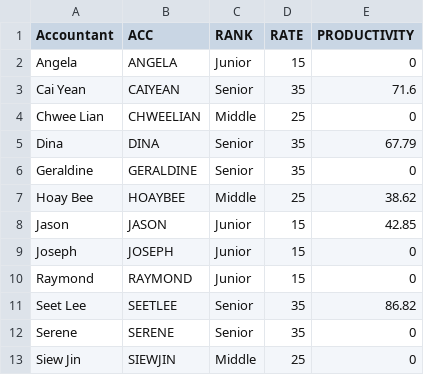
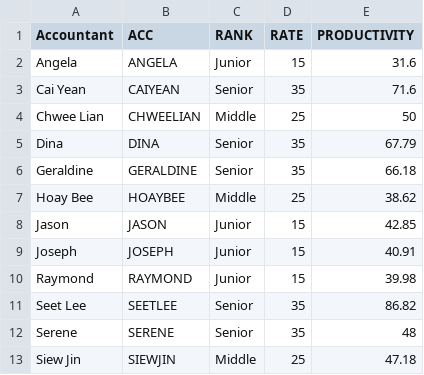
Before and after one commit to behminyan/IS470, a CSV file: ACC.csv, drawn as a sheet.

```diff
--- a/ACC.csv
+++ b/ACC.csv
@@ -1,13 +1,13 @@
 Accountant,ACC,RANK,RATE,PRODUCTIVITY
-Angela,ANGELA,Junior,15,0
+Angela,ANGELA,Junior,15,31.6
 Cai Yean,CAIYEAN,Senior,35,71.6
-Chwee Lian,CHWEELIAN,Middle,25,0
+Chwee Lian,CHWEELIAN,Middle,25,50
 Dina,DINA,Senior,35,67.79
-Geraldine,GERALDINE,Senior,35,0
+Geraldine,GERALDINE,Senior,35,66.18
 Hoay Bee,HOAYBEE,Middle,25,38.62
 Jason,JASON,Junior,15,42.85
-Joseph,JOSEPH,Junior,15,0
-Raymond,RAYMOND,Junior,15,0
+Joseph,JOSEPH,Junior,15,40.91
+Raymond,RAYMOND,Junior,15,39.98
 Seet Lee,SEETLEE,Senior,35,86.82
-Serene,SERENE,Senior,35,0
-Siew Jin,SIEWJIN,Middle,25,0
+Serene,SERENE,Senior,35,48
+Siew Jin,SIEWJIN,Middle,25,47.18
```
Also changed, not shown: PI.csv, 1 other file.
